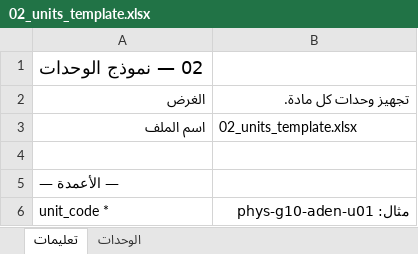
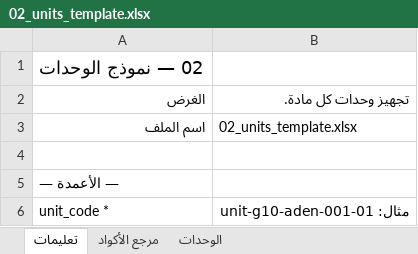
Before and after one commit to msorori-mh/tas-heel-8e64d405, an Excel workbook: public/content-import-templates/02_units_template.xlsx, sheet تعليمات, drawn as a sheet; only a part is shown; values as stored, in another font and other column widths than the file's, no borders; the diff covers the shown part only; the diff names each change by its address in the sheet, - before the commit and + after, or states it on an @@ line.

```diff
--- a/public/content-import-templates/02_units_template.xlsx (sheet تعليمات)
+++ b/public/content-import-templates/02_units_template.xlsx (sheet تعليمات)
+sheet tab: مرجع الأكواد
-B6: مثال: phys-g10-aden-u01
+B6: مثال: unit-g10-aden-001-01
```
Also changed, not shown: 1 added row and 2 edited cells elsewhere in this sheet, sheet الوحدات, public/content-import-templates/03_lessons_template.xlsx, public/content-import-templates/04_lesson_book_contents_template.xlsx, 8 other files.
